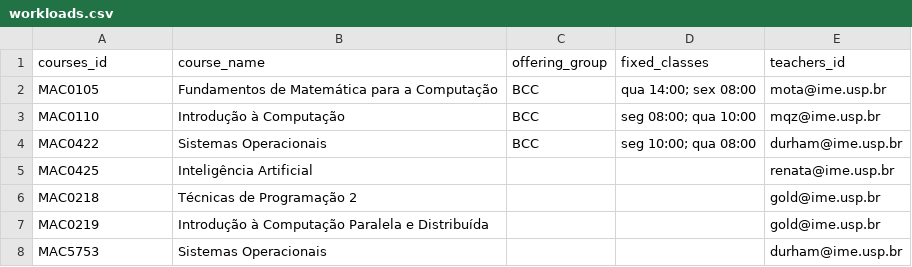
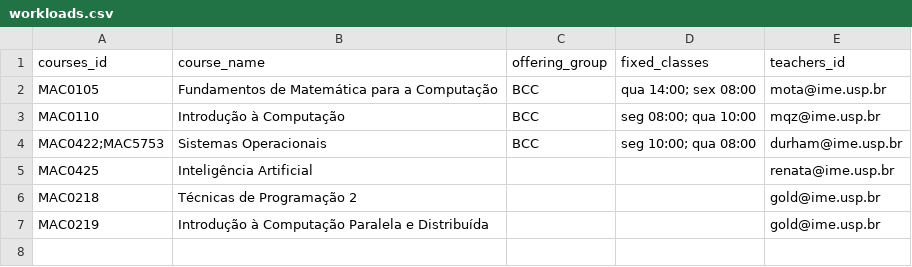
Before and after one commit to DanielCardeal/scheduly, a CSV file: src/config/inputs/workloads.csv, drawn as a sheet.

Commit message:
Join mac0422 and mac5753 classes in workloads example

```diff
--- a/src/config/inputs/workloads.csv
+++ b/src/config/inputs/workloads.csv
@@ -3,3 +3,3 @@ MAC0105,Fundamentos de Matemática para a Computação,BCC,qua 14:00; sex 08:00,
 MAC0110,Introdução à Computação,BCC,seg 08:00; qua 10:00,mqz@ime.usp.br
-MAC0422,Sistemas Operacionais,BCC,seg 10:00; qua 08:00,durham@ime.usp.br
+MAC0422;MAC5753,Sistemas Operacionais,BCC,seg 10:00; qua 08:00,durham@ime.usp.br
 MAC0425,Inteligência Artificial,,,renata@ime.usp.br
@@ -7,2 +7 @@ MAC0218,Técnicas de Programação 2,,,gold@ime.usp.br
 MAC0219,Introdução à Computação Paralela e Distribuída,,,gold@ime.usp.br
-MAC5753,Sistemas Operacionais,,,durham@ime.usp.br
```
